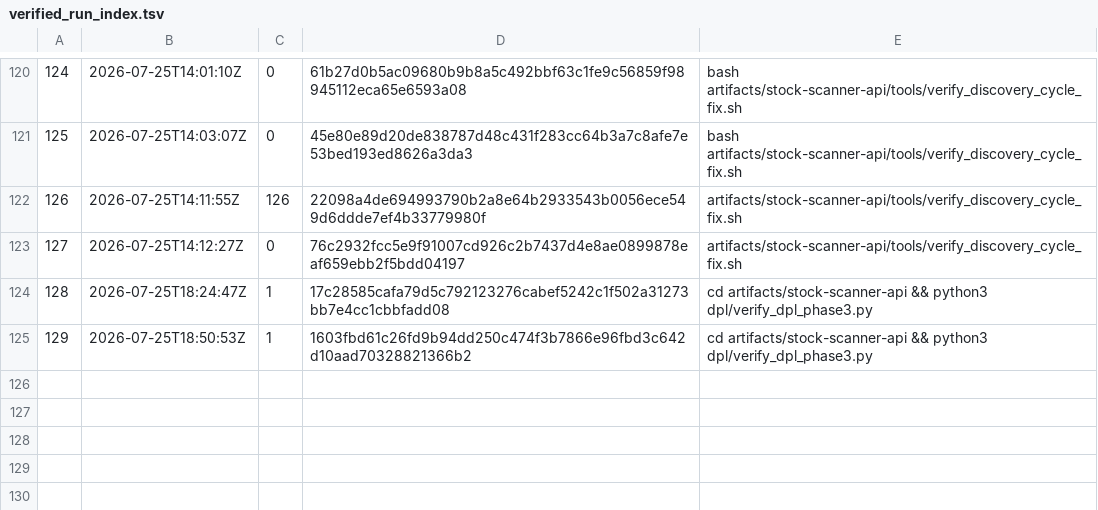
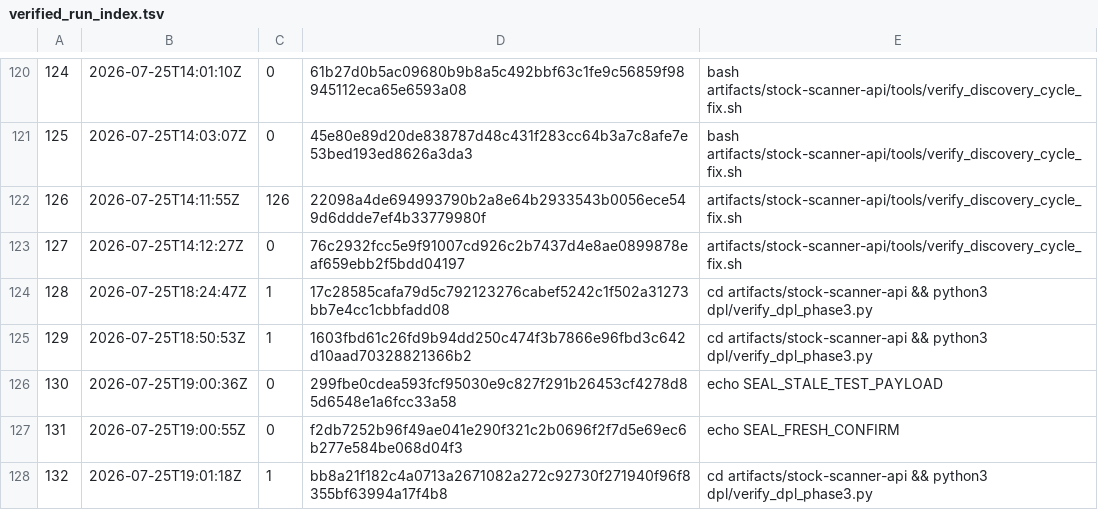
Before and after one commit to jdcarlo1/aiem-monorepo, a TSV file: artifacts/stock-scanner-api/tools/logs/verified_run_index.tsv, drawn as a sheet; only a part is shown, gaps mark what is left out; the diff names each change by its address in the sheet, - before the commit and + after, or states it on an @@ line.

```diff
--- a/artifacts/stock-scanner-api/tools/logs/verified_run_index.tsv
+++ b/artifacts/stock-scanner-api/tools/logs/verified_run_index.tsv
+row 126: 130 | 2026-07-25T19:00:36Z | 0 | 299fbe0cdea593fcf95030e9c827f291b26453cf4278d85d6548e1a6fcc33a58 | echo SEAL_STALE_TEST_PAYLOAD
+row 127: 131 | 2026-07-25T19:00:55Z | 0 | f2db7252b96f49ae041e290f321c2b0696f2f7d5e69ec6b277e584be068d04f3 | echo SEAL_FRESH_CONFIRM
+row 128: 132 | 2026-07-25T19:01:18Z | 1 | bb8a21f182c4a0713a2671082a272c92730f271940f96f8355bf63994a17f4b8 | cd artifacts/stock-scanner-api && python3 dpl/verify_dpl_phase3.py
```
Also changed, not shown: 8 other files.
